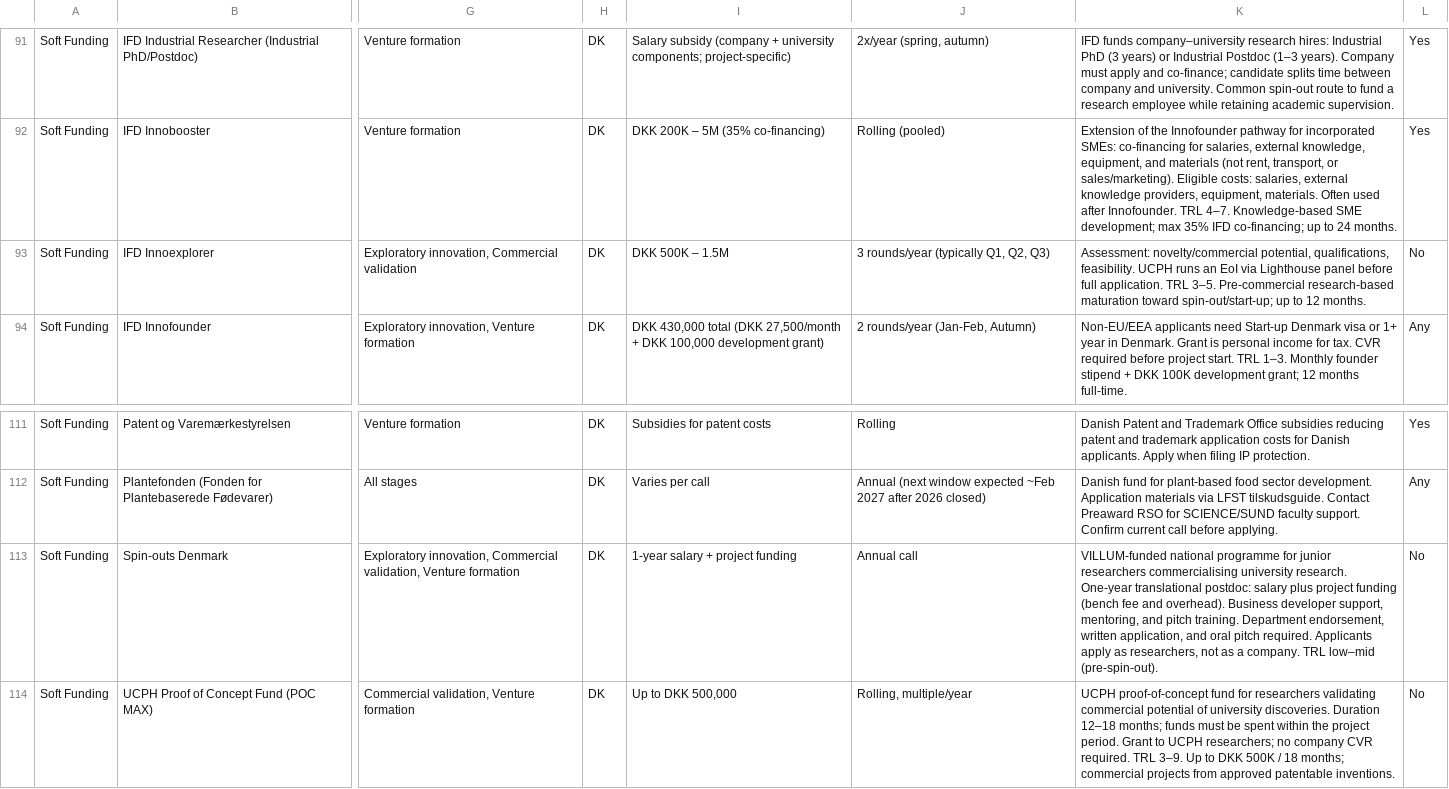
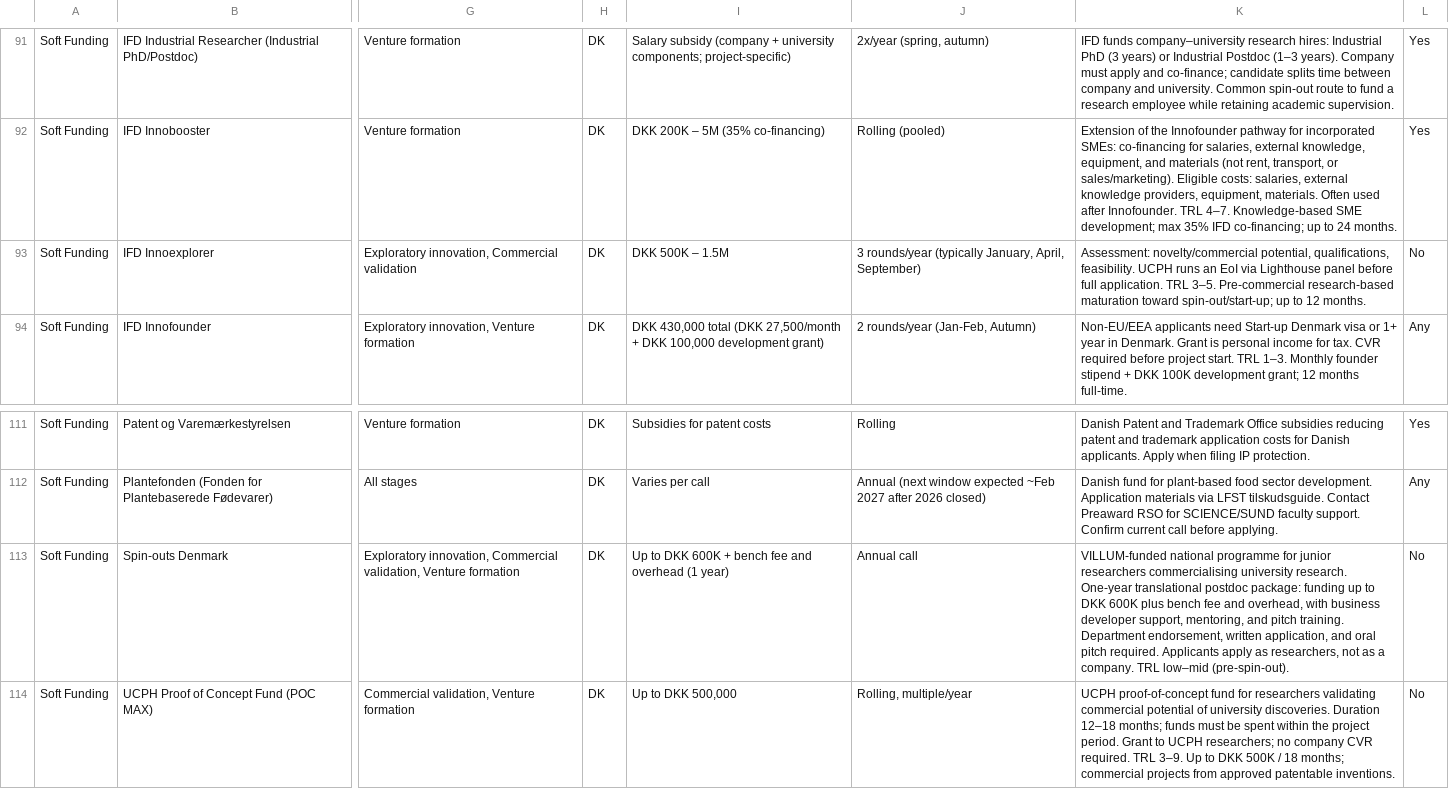
Before and after one commit to KU-lighthouse-funds/funds-data, a CSV file: funds with KU support - v4.csv, drawn as a sheet; only a part is shown, gaps mark what is left out; the diff names each change by its address in the sheet, - before the commit and + after, or states it on an @@ line.

```diff
--- a/funds with KU support - v4.csv
+++ b/funds with KU support - v4.csv
-J93: 3 rounds/year (typically Q1, Q2, Q3)
+J93: 3 rounds/year (typically January, April, September)
-I113: 1-year salary + project funding
+I113: Up to DKK 600K + bench fee and overhead (1 year)
-K113: …One-year translational postdoc: salary plus project funding (bench fee and overhead). Business developer support,…
+K113: …One-year translational postdoc package: funding up to DKK 600K plus bench fee and overhead, with business developer support,…
```
